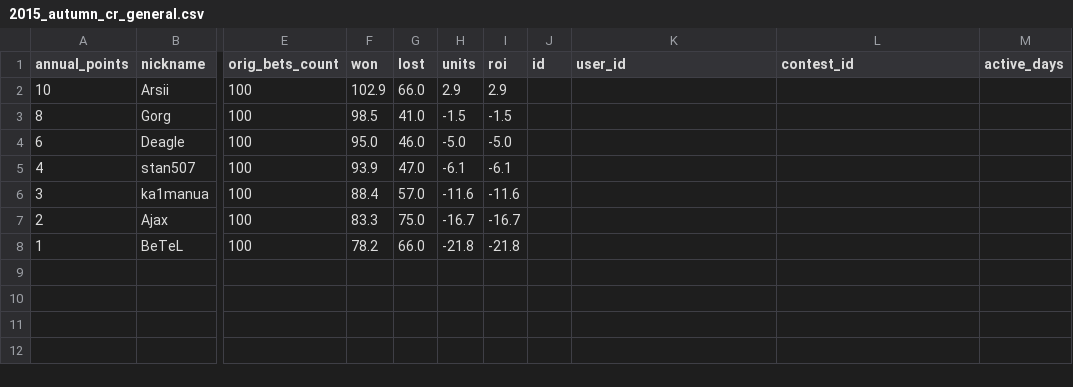
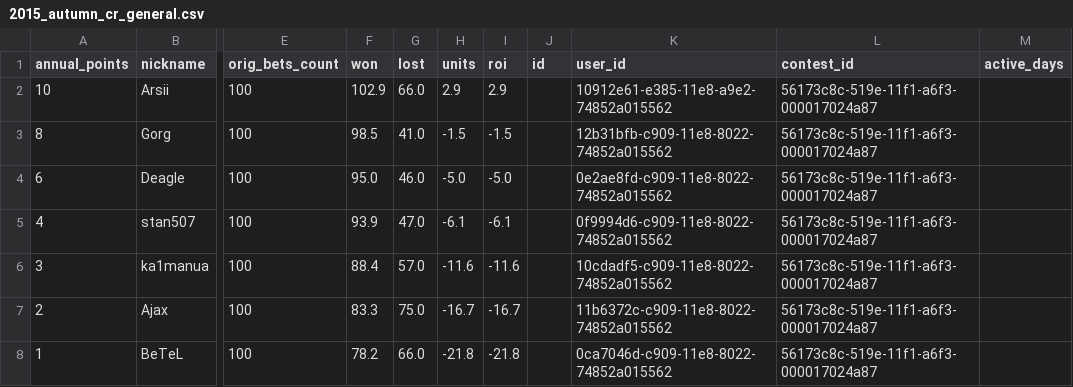
Before and after one commit to okletsov/populate-old-results, a CSV file: data_files/contest_results/2015_autumn/2015_autumn_cr_general.csv, drawn as a sheet; only a part is shown, gaps mark what is left out; the diff names each change by its address in the sheet, - before the commit and + after, or states it on an @@ line.

```diff
--- a/data_files/contest_results/2015_autumn/2015_autumn_cr_general.csv
+++ b/data_files/contest_results/2015_autumn/2015_autumn_cr_general.csv
-K2 (user_id): (empty)
+K2 (user_id): 10912e61-e385-11e8-a9e2-74852a015562
-L2:L8 (contest_id): (empty)
+L2:L8 (contest_id): 56173c8c-519e-11f1-a6f3-000017024a87
-K3 (user_id): (empty)
+K3 (user_id): 12b31bfb-c909-11e8-8022-74852a015562
-K4 (user_id): (empty)
+K4 (user_id): 0e2ae8fd-c909-11e8-8022-74852a015562
-K5 (user_id): (empty)
+K5 (user_id): 0f9994d6-c909-11e8-8022-74852a015562
-K6 (user_id): (empty)
+K6 (user_id): 10cdadf5-c909-11e8-8022-74852a015562
-K7 (user_id): (empty)
+K7 (user_id): 11b6372c-c909-11e8-8022-74852a015562
-K8 (user_id): (empty)
+K8 (user_id): 0ca7046d-c909-11e8-8022-74852a015562
```
Also changed, not shown: data_files/contest_results/2013_spring/2013_spring_cr_general.csv, data_files/contest_results/2013_winter/2013_winter_cr_general.csv, 7 other files.
